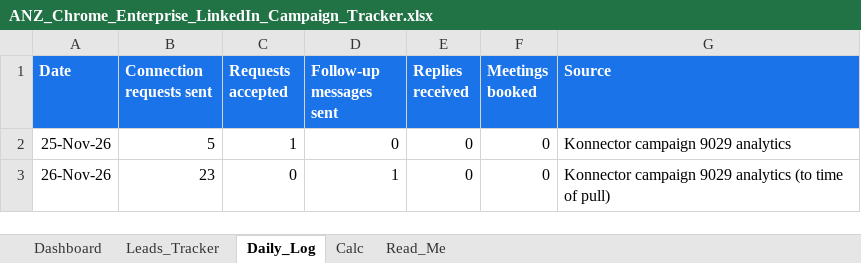
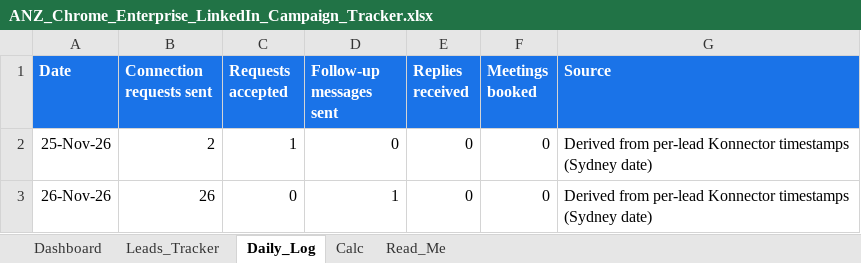
Before and after one commit to sneha5singh53-collab/Prompt-Engineering, an Excel workbook: chrome-enterprise-anz-campaign/ANZ_Chrome_Enterprise_LinkedIn_Campaign_Tracker.xlsx, sheet Daily_Log, drawn as a sheet; values as stored, in another font and other column widths than the file's, no borders; the diff names each change by its address in the sheet, - before the commit and + after, or states it on an @@ line.

```diff
--- a/chrome-enterprise-anz-campaign/ANZ_Chrome_Enterprise_LinkedIn_Campaign_Tracker.xlsx (sheet Daily_Log)
+++ b/chrome-enterprise-anz-campaign/ANZ_Chrome_Enterprise_LinkedIn_Campaign_Tracker.xlsx (sheet Daily_Log)
-B2 (Connection requests sent): 5
+B2 (Connection requests sent): 2
-G2 (Source): Konnector campaign 9029 analytics
+G2 (Source): Derived from per-lead Konnector timestamps (Sydney date)
-B3 (Connection requests sent): 23
+B3 (Connection requests sent): 26
-G3 (Source): Konnector campaign 9029 analytics (to time of pull)
+G3 (Source): Derived from per-lead Konnector timestamps (Sydney date)
```
Also changed, not shown: sheet Leads_Tracker, sheet Read_Me, sheet Dashboard.
